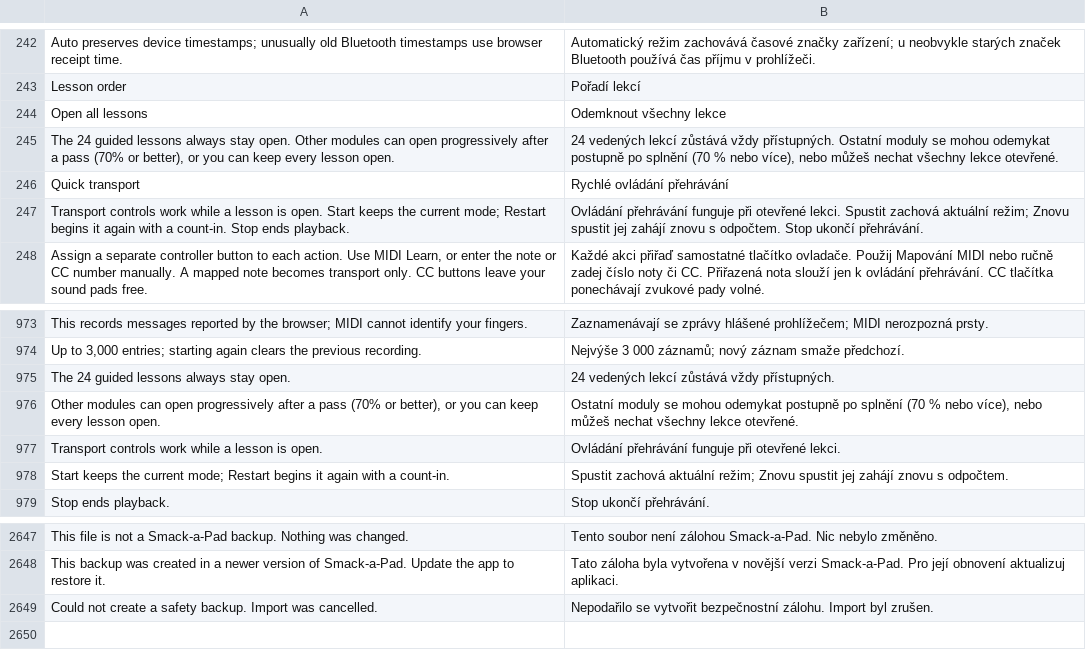
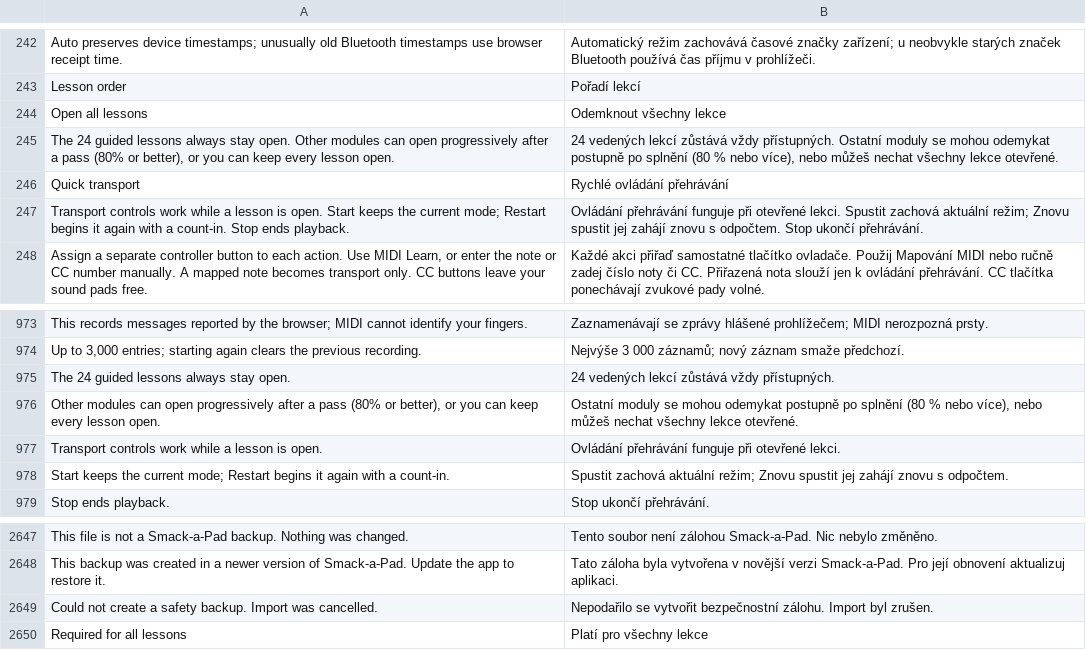
Before and after one commit to alkofolik/SmackAPad-iPad, a TSV file: SmackAPad/Resources/i18n/cs.tsv, drawn as a sheet; only a part is shown, gaps mark what is left out.

Commit message:
Unify pass mark to 80% across all lessons (ticket 170)

```diff
--- a/SmackAPad/Resources/i18n/cs.tsv
+++ b/SmackAPad/Resources/i18n/cs.tsv
@@ -244,3 +244,3 @@ Lesson order	Pořadí lekcí
 Open all lessons	Odemknout všechny lekce
-The 24 guided lessons always stay open. Other modules can open progressively after a pass (70% or better), or you can keep every lesson open.	24 vedených lekcí zůstává vždy přístupných. Ostatní moduly se mohou odemykat postupně po splnění (70 % nebo více), nebo můžeš nechat všechny lekce otevřené.
+The 24 guided lessons always stay open. Other modules can open progressively after a pass (80% or better), or you can keep every lesson open.	24 vedených lekcí zůstává vždy přístupných. Ostatní moduly se mohou odemykat postupně po splnění (80 % nebo více), nebo můžeš nechat všechny lekce otevřené.
 Quick transport	Rychlé ovládání přehrávání
@@ -975,3 +975,3 @@ Up to 3,000 entries; starting again clears the previous recording.	Nejvýše 3 0
 The 24 guided lessons always stay open.	24 vedených lekcí zůstává vždy přístupných.
-Other modules can open progressively after a pass (70% or better), or you can keep every lesson open.	Ostatní moduly se mohou odemykat postupně po splnění (70 % nebo více), nebo můžeš nechat všechny lekce otevřené.
+Other modules can open progressively after a pass (80% or better), or you can keep every lesson open.	Ostatní moduly se mohou odemykat postupně po splnění (80 % nebo více), nebo můžeš nechat všechny lekce otevřené.
 Transport controls work while a lesson is open.	Ovládání přehrávání funguje při otevřené lekci.
@@ -2649 +2649,2 @@ This backup was created in a newer version of Smack-a-Pad. Update the app to res
 Could not create a safety backup. Import was cancelled.	Nepodařilo se vytvořit bezpečnostní zálohu. Import byl zrušen.
+Required for all lessons	Platí pro všechny lekce
```
Also changed, not shown: 14 other files.
